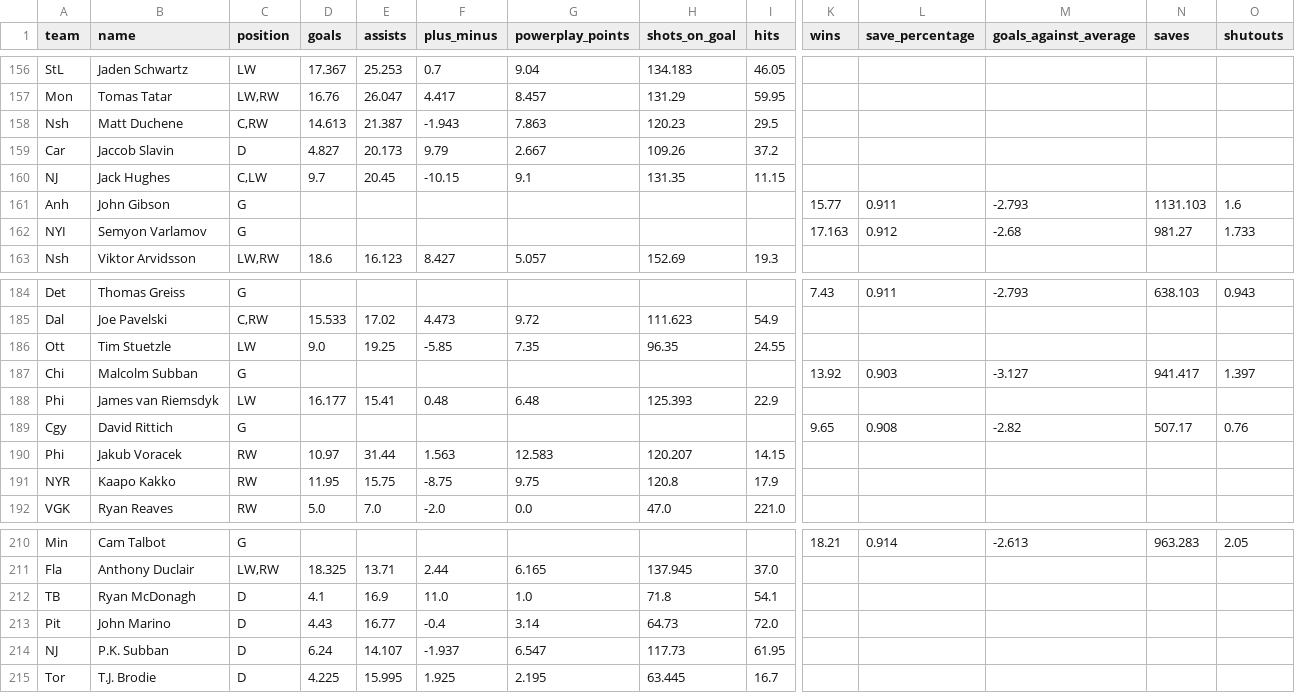
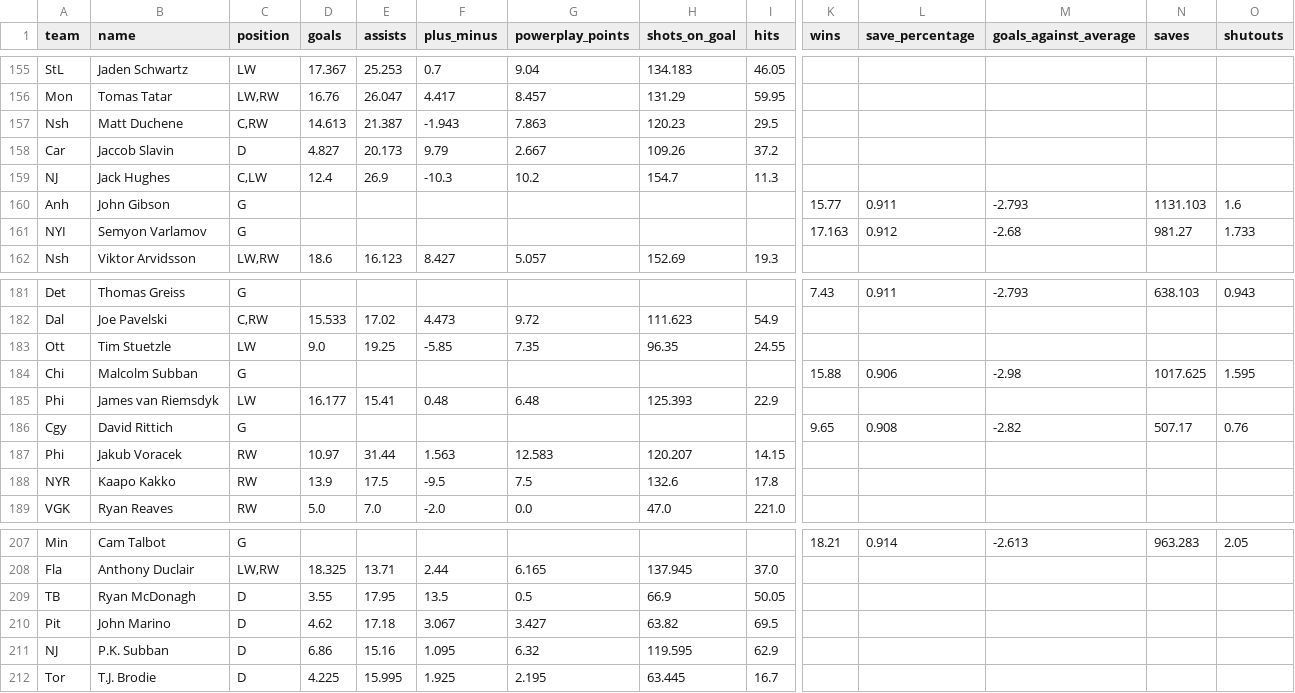
Before and after one commit to maxhumber/fantasy, a CSV file: data/projections-generated.csv, drawn as a sheet; only a part is shown, gaps mark what is left out; addresses are those after the commit; the diff covers the shown part only; the diff names each change by its address in the sheet, - before the commit and + after, or states it on an @@ line.

```diff
--- a/data/projections-generated.csv
+++ b/data/projections-generated.csv
-D159 (goals): 9.7
+D159 (goals): 12.4
-E159 (assists): 20.45
+E159 (assists): 26.9
-F159 (plus_minus): -10.15
+F159 (plus_minus): -10.3
-G159 (powerplay_points): 9.1
+G159 (powerplay_points): 10.2
-H159 (shots_on_goal): 131.35
+H159 (shots_on_goal): 154.7
-I159 (hits): 11.15
+I159 (hits): 11.3
-K184 (wins): 13.92
+K184 (wins): 15.88
-L184 (save_percentage): 0.903
+L184 (save_percentage): 0.906
-M184 (goals_against_average): -3.127
+M184 (goals_against_average): -2.98
-N184 (saves): 941.417
+N184 (saves): 1017.625
-O184 (shutouts): 1.397
+O184 (shutouts): 1.595
-D188 (goals): 11.95
+D188 (goals): 13.9
-E188 (assists): 15.75
+E188 (assists): 17.5
-F188 (plus_minus): -8.75
+F188 (plus_minus): -9.5
-G188 (powerplay_points): 9.75
+G188 (powerplay_points): 7.5
-H188 (shots_on_goal): 120.8
+H188 (shots_on_goal): 132.6
-I188 (hits): 17.9
+I188 (hits): 17.8
-D209 (goals): 4.1
+D209 (goals): 3.55
-E209 (assists): 16.9
+E209 (assists): 17.95
-F209 (plus_minus): 11.0
+F209 (plus_minus): 13.5
-G209 (powerplay_points): 1.0
+G209 (powerplay_points): 0.5
-H209 (shots_on_goal): 71.8
+H209 (shots_on_goal): 66.9
-I209 (hits): 54.1
+I209 (hits): 50.05
-D210 (goals): 4.43
+D210 (goals): 4.62
-E210 (assists): 16.77
+E210 (assists): 17.18
-F210 (plus_minus): -0.4
+F210 (plus_minus): 3.067
-G210 (powerplay_points): 3.14
+G210 (powerplay_points): 3.427
-H210 (shots_on_goal): 64.73
+H210 (shots_on_goal): 63.82
-I210 (hits): 72.0
+I210 (hits): 69.5
-D211 (goals): 6.24
+D211 (goals): 6.86
-E211 (assists): 14.107
+E211 (assists): 15.16
-F211 (plus_minus): -1.937
+F211 (plus_minus): 1.095
-G211 (powerplay_points): 6.547
+G211 (powerplay_points): 6.32
-H211 (shots_on_goal): 117.73
+H211 (shots_on_goal): 119.595
-I211 (hits): 61.95
+I211 (hits): 62.9
```
Also changed, not shown: 3 removed rows and 52 edited cells elsewhere in this file, data/draft-thugz_league.csv, 22 other files.
